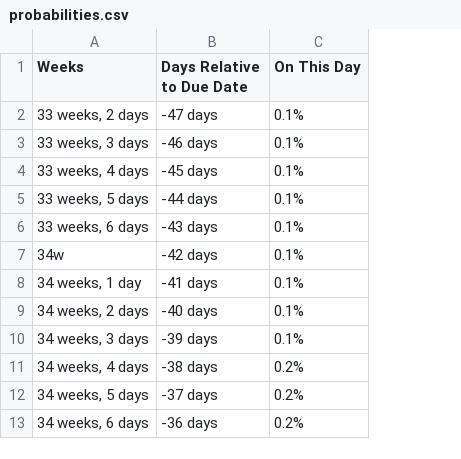
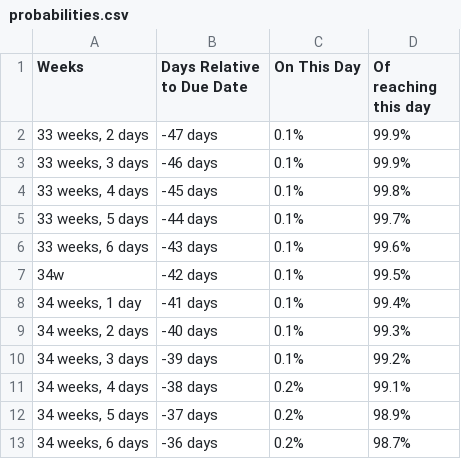
Before and after one commit to mikaylathompson/collective_labor_calculator, a CSV file: probabilities.csv, drawn as a sheet; only a part is shown; the diff names each change by its address in the sheet, - before the commit and + after, or states it on an @@ line.

Commit message:
Refactor to fully incorporate scheduled dates

```diff
--- a/probabilities.csv
+++ b/probabilities.csv
+column D (Of reaching this day), rows 2-13: 99.9% | 99.9% | 99.8% | 99.7% | 99.6% | 99.5% | 99.4% | 99.3% | 99.2% | 99.1% | 98.9% | 98.7%
```
Also changed, not shown: 1 other file.
